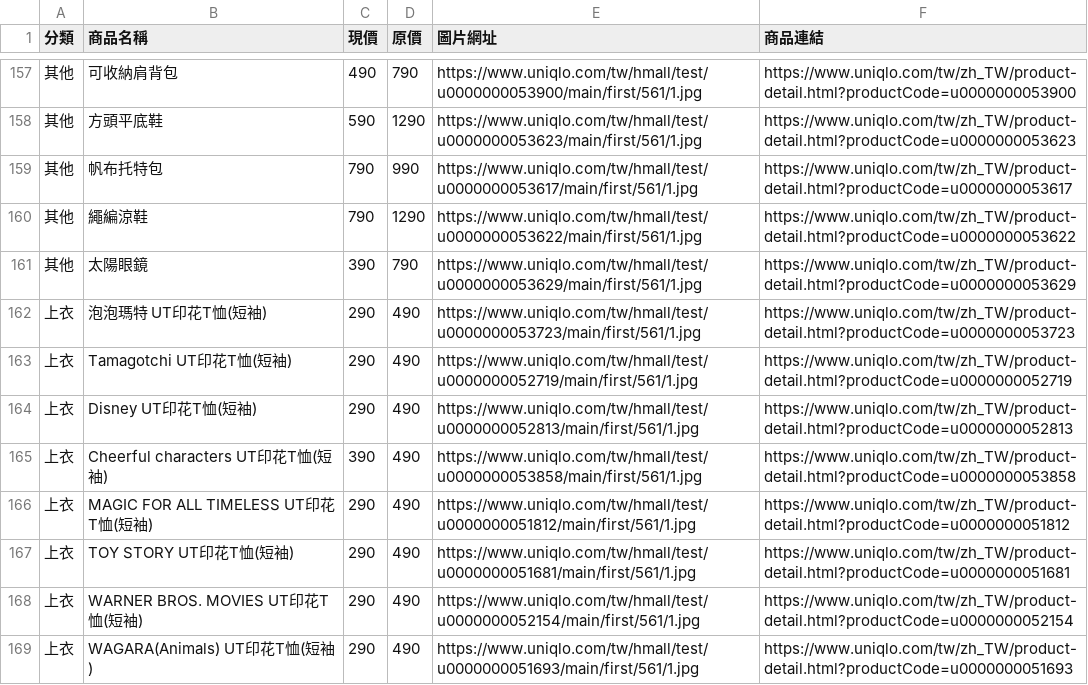
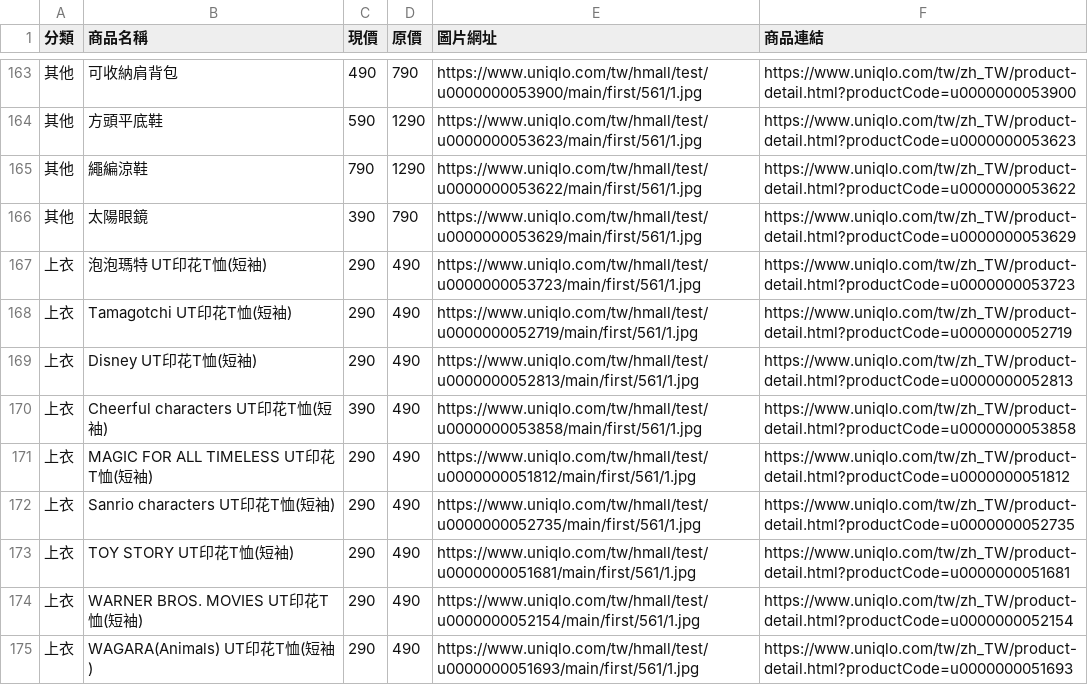
Before and after one commit to mooder16/on-sell-tracker, a CSV file: daily_deals.csv, drawn as a sheet; only a part is shown, gaps mark what is left out; the diff covers the shown part only.

```diff
--- a/daily_deals.csv
+++ b/daily_deals.csv
@@ -158,3 +164,2 @@
 其他,方頭平底鞋,590,1290,https://www.uniqlo.com/tw/hmall/test/u0000000053623/main/first/561/1.jpg,https://www.uniqlo.com/tw/zh_TW/product-detail.html?productCode=u0000000053623
-其他,帆布托特包,790,990,https://www.uniqlo.com/tw/hmall/test/u0000000053617/main/first/561/1.jpg,https://www.uniqlo.com/tw/zh_TW/product-detail.html?productCode=u0000000053617
 其他,繩編涼鞋,790,1290,https://www.uniqlo.com/tw/hmall/test/u0000000053622/main/first/561/1.jpg,https://www.uniqlo.com/tw/zh_TW/product-detail.html?productCode=u0000000053622
@@ -166,2 +171,3 @@
 上衣,MAGIC FOR ALL TIMELESS UT印花T恤(短袖),290,490,https://www.uniqlo.com/tw/hmall/test/u0000000051812/main/first/561/1.jpg,https://www.uniqlo.com/tw/zh_TW/product-detail.html?productCode=u0000000051812
+上衣,Sanrio characters UT印花T恤(短袖),290,490,https://www.uniqlo.com/tw/hmall/test/u0000000052735/main/first/561/1.jpg,https://www.uniqlo.com/tw/zh_TW/product-detail.html?productCode=u0000000052735
 上衣,TOY STORY UT印花T恤(短袖),290,490,https://www.uniqlo.com/tw/hmall/test/u0000000051681/main/first/561/1.jpg,https://www.uniqlo.com/tw/zh_TW/product-detail.html?productCode=u0000000051681
```
Also changed, not shown: 6 added rows elsewhere in this file, 5 other files.
